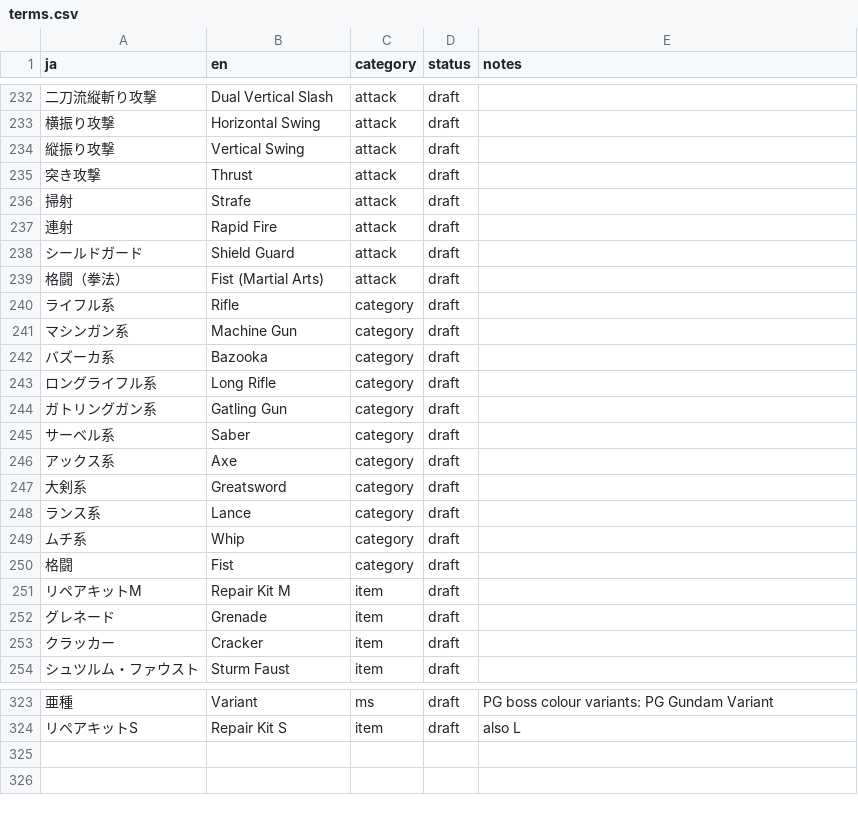
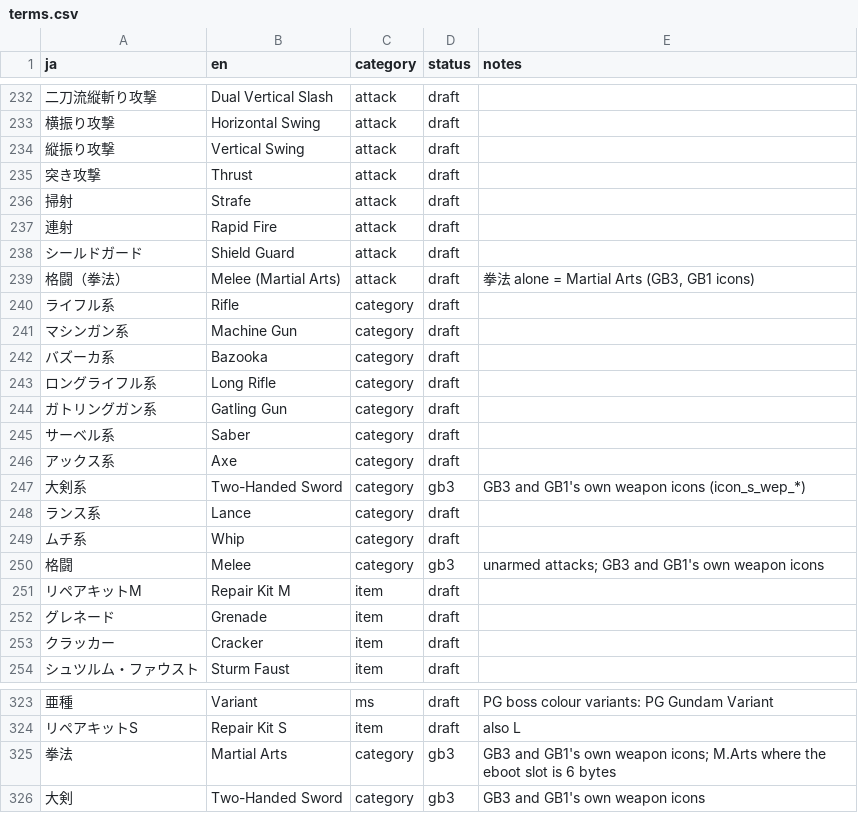
Before and after one commit to irxd/gundam-breaker-vita-en, a CSV file: notes/terms.csv, drawn as a sheet; only a part is shown, gaps mark what is left out; the diff names each change by its address in the sheet, - before the commit and + after, or states it on an @@ line.

```diff
--- a/notes/terms.csv
+++ b/notes/terms.csv
-B239 (en): Fist (Martial Arts)
+B239 (en): Melee (Martial Arts)
-E239 (notes): (empty)
+E239 (notes): 拳法 alone = Martial Arts (GB3, GB1 icons)
-B247 (en): Greatsword
+B247 (en): Two-Handed Sword
-D247 (status): draft
+D247 (status): gb3
-E247 (notes): (empty)
+E247 (notes): GB3 and GB1's own weapon icons (icon_s_wep_*)
-B250 (en): Fist
+B250 (en): Melee
-D250 (status): draft
+D250 (status): gb3
-E250 (notes): (empty)
+E250 (notes): unarmed attacks; GB3 and GB1's own weapon icons
+row 325: 拳法 | Martial Arts | category | gb3 | GB3 and GB1's own weapon icons; M.Arts where the eboot slot is 6 bytes
+row 326: 大剣 | Two-Handed Sword | category | gb3 | GB3 and GB1's own weapon icons
```
Also changed, not shown: text/000_chip_detail.csv, text/000_chip_name.csv, 3 other files.
